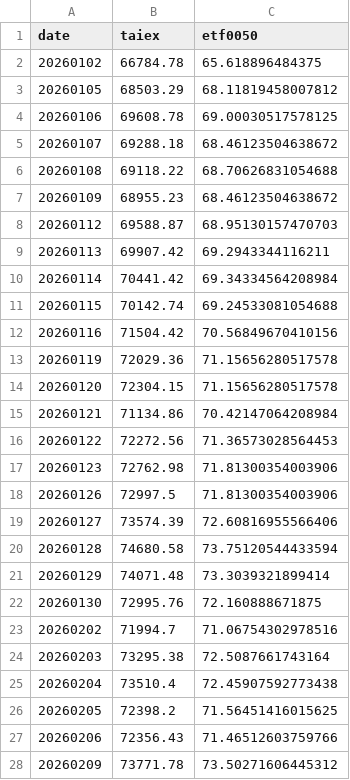
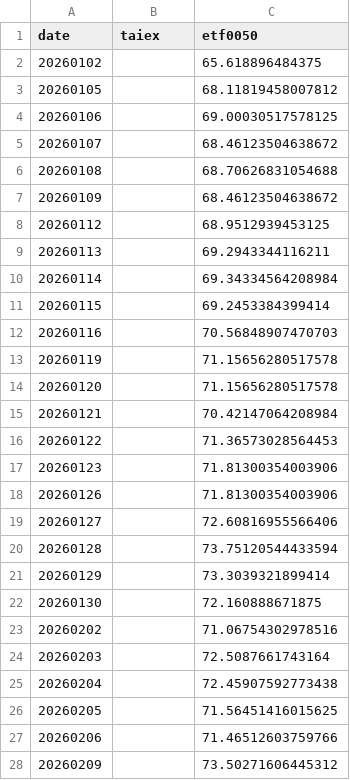
Before and after one commit to jasanlin177-hub/tsf-top5-index, a CSV file: data/benchmark_history.csv, drawn as a sheet; only a part is shown; the diff covers the shown part only.

```diff
--- a/data/benchmark_history.csv
+++ b/data/benchmark_history.csv
@@ -1,28 +1,28 @@
 date,taiex,etf0050
-20260102,66784.78,65.618896484375
-20260105,68503.29,68.11819458007812
-20260106,69608.78,69.00030517578125
-20260107,69288.18,68.46123504638672
-20260108,69118.22,68.70626831054688
-20260109,68955.23,68.46123504638672
-20260112,69588.87,68.95130157470703
-20260113,69907.42,69.2943344116211
-20260114,70441.42,69.34334564208984
-20260115,70142.74,69.24533081054688
-20260116,71504.42,70.56849670410156
-20260119,72029.36,71.15656280517578
-20260120,72304.15,71.15656280517578
-20260121,71134.86,70.42147064208984
-20260122,72272.56,71.36573028564453
-20260123,72762.98,71.81300354003906
-20260126,72997.5,71.81300354003906
-20260127,73574.39,72.60816955566406
-20260128,74680.58,73.75120544433594
-20260129,74071.48,73.3039321899414
-20260130,72995.76,72.160888671875
-20260202,71994.7,71.06754302978516
-20260203,73295.38,72.5087661743164
-20260204,73510.4,72.45907592773438
-20260205,72398.2,71.56451416015625
-20260206,72356.43,71.46512603759766
-20260209,73771.78,73.50271606445312
+20260102,,65.618896484375
+20260105,,68.11819458007812
+20260106,,69.00030517578125
+20260107,,68.46123504638672
+20260108,,68.70626831054688
+20260109,,68.46123504638672
+20260112,,68.9512939453125
+20260113,,69.2943344116211
+20260114,,69.34334564208984
+20260115,,69.2453384399414
+20260116,,70.56848907470703
+20260119,,71.15656280517578
+20260120,,71.15656280517578
+20260121,,70.42147064208984
+20260122,,71.36573028564453
+20260123,,71.81300354003906
+20260126,,71.81300354003906
+20260127,,72.60816955566406
+20260128,,73.75120544433594
+20260129,,73.3039321899414
+20260130,,72.160888671875
+20260202,,71.06754302978516
+20260203,,72.5087661743164
+20260204,,72.45907592773438
+20260205,,71.56451416015625
+20260206,,71.46512603759766
+20260209,,73.50271606445312
```
Also changed, not shown: 1 added row and 109 edited cells elsewhere in this file, data/tsf_history.csv.
